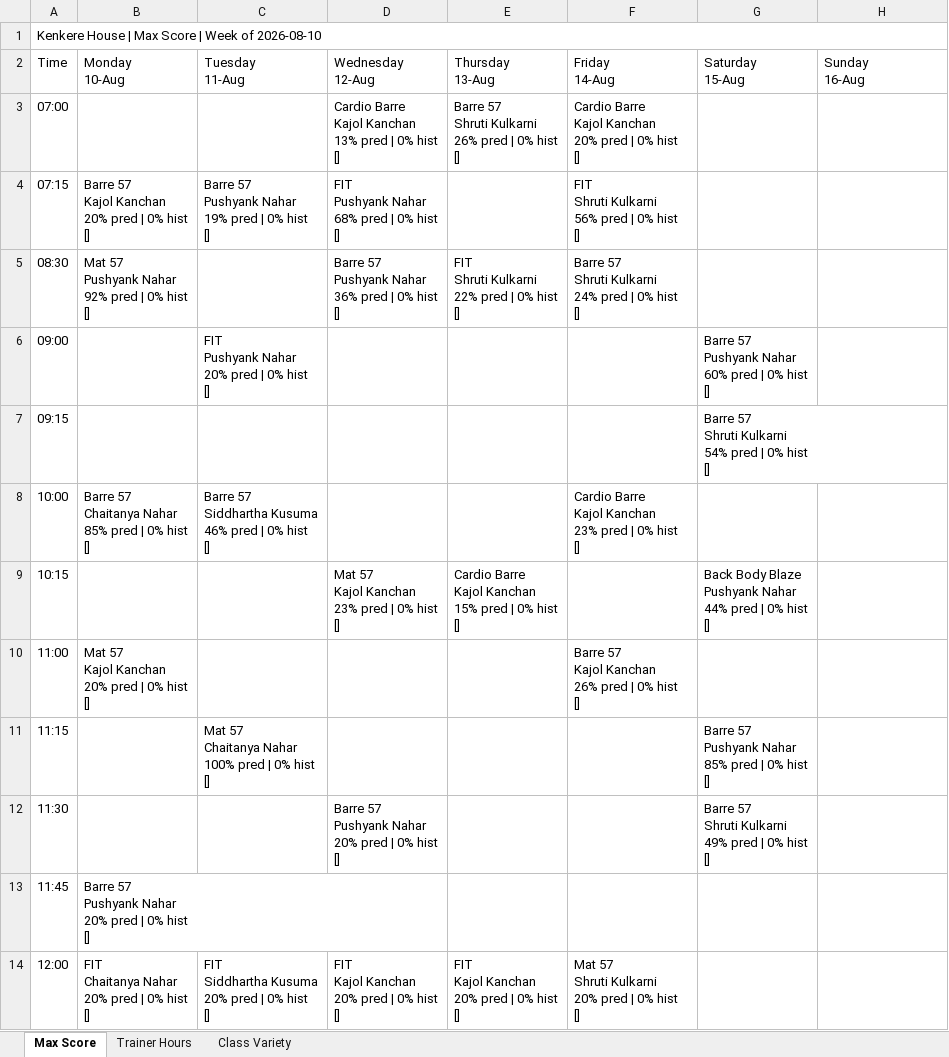
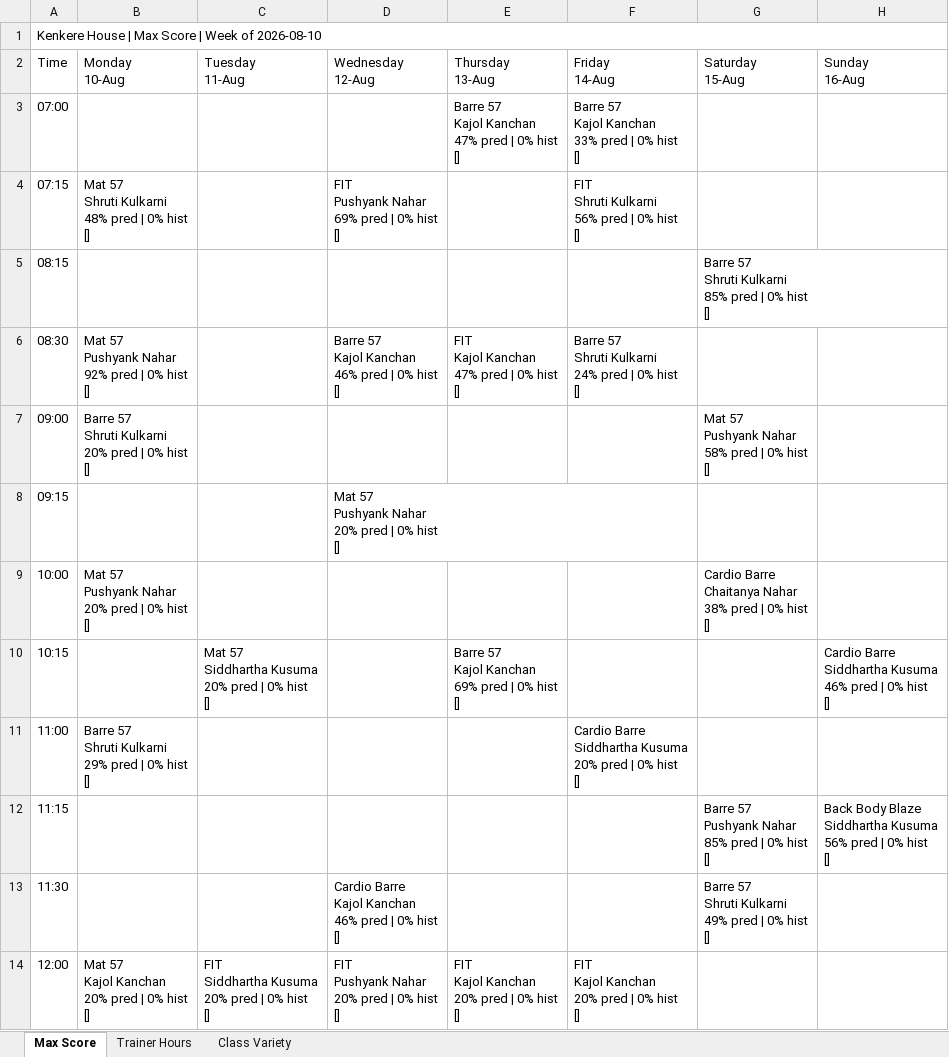
Before and after one commit to Jimmeey23/make-my-schedule, an Excel workbook: outputs/schedule_kenkere.xlsx, sheet Max Score, drawn as a sheet; only a part is shown; values as stored, in another font and other column widths than the file's, no cell formats; removed rows and columns are numbered as before the commit, all else as after; ↵ is a line break in a cell; the diff covers the shown part only; the diff names each change by its address in the sheet, - before the commit and + after, or states it on an @@ line.

```diff
--- a/outputs/schedule_kenkere.xlsx (sheet Max Score)
+++ b/outputs/schedule_kenkere.xlsx (sheet Max Score)
-D3 (Wednesday 12-Aug): Cardio Barre ↵ Kajol Kanchan ↵ 13% pred | 0% hist ↵ []
+D3 (Wednesday 12-Aug): (empty)
-E3 (Thursday 13-Aug): Barre 57 ↵ Shruti Kulkarni ↵ 26% pred | 0% hist ↵ []
+E3 (Thursday 13-Aug): Barre 57 ↵ Kajol Kanchan ↵ 47% pred | 0% hist ↵ []
-F3 (Friday 14-Aug): Cardio Barre ↵ Kajol Kanchan ↵ 20% pred |…
+F3 (Friday 14-Aug): Barre 57 ↵ Kajol Kanchan ↵ 33% pred |…
-B4 (Monday 10-Aug): Barre 57 ↵ Kajol Kanchan ↵ 20% pred | 0% hist ↵ []
+B4 (Monday 10-Aug): Mat 57 ↵ Shruti Kulkarni ↵ 48% pred | 0% hist ↵ []
-C4 (Tuesday 11-Aug): Barre 57 ↵ Pushyank Nahar ↵ 19% pred | 0% hist ↵ []
+C4 (Tuesday 11-Aug): (empty)
-D4 (Wednesday 12-Aug): FIT ↵ Pushyank Nahar ↵ 68% pred | 0% hist ↵ []
+D4 (Wednesday 12-Aug): FIT ↵ Pushyank Nahar ↵ 69% pred | 0% hist ↵ []
+row 5: 08:15 |  |  |  |  |  | Barre 57 ↵ Shruti Kulkarni ↵ 85% pred | 0% hist ↵ []
-D6 (Wednesday 12-Aug): Barre 57 ↵ Pushyank Nahar ↵ 36% pred | 0% hist ↵ []
+D6 (Wednesday 12-Aug): Barre 57 ↵ Kajol Kanchan ↵ 46% pred | 0% hist ↵ []
-E6 (Thursday 13-Aug): FIT ↵ Shruti Kulkarni ↵ 22% pred | 0% hist ↵ []
+E6 (Thursday 13-Aug): FIT ↵ Kajol Kanchan ↵ 47% pred | 0% hist ↵ []
-B7 (Monday 10-Aug): (empty)
+B7 (Monday 10-Aug): Barre 57 ↵ Shruti Kulkarni ↵ 20% pred | 0% hist ↵ []
-C7 (Tuesday 11-Aug): FIT ↵ Pushyank Nahar ↵ 20% pred | 0% hist ↵ []
+C7 (Tuesday 11-Aug): (empty)
-G7 (Saturday 15-Aug): Barre 57 ↵ Pushyank Nahar ↵ 60% pred | 0% hist ↵ []
+G7 (Saturday 15-Aug): Mat 57 ↵ Pushyank Nahar ↵ 58% pred | 0% hist ↵ []
-D8 (Wednesday 12-Aug): (empty)
+D8 (Wednesday 12-Aug): Mat 57 ↵ Pushyank Nahar ↵ 20% pred | 0% hist ↵ []
-G8 (Saturday 15-Aug): Barre 57 ↵ Shruti Kulkarni ↵ 54% pred | 0% hist ↵ []
+G8 (Saturday 15-Aug): (empty)
-B9 (Monday 10-Aug): Barre 57 ↵ Chaitanya Nahar ↵ 85% pred | 0% hist ↵ []
+B9 (Monday 10-Aug): Mat 57 ↵ Pushyank Nahar ↵ 20% pred | 0% hist ↵ []
-C9 (Tuesday 11-Aug): Barre 57 ↵ Siddhartha Kusuma ↵ 46% pred | 0% hist ↵ []
+C9 (Tuesday 11-Aug): (empty)
-F9 (Friday 14-Aug): Cardio Barre ↵ Kajol Kanchan ↵ 23% pred | 0% hist ↵ []
+F9 (Friday 14-Aug): (empty)
-G9 (Saturday 15-Aug): (empty)
+G9 (Saturday 15-Aug): Cardio Barre ↵ Chaitanya Nahar ↵ 38% pred | 0% hist ↵ []
-C10 (Tuesday 11-Aug): (empty)
+C10 (Tuesday 11-Aug): Mat 57 ↵ Siddhartha Kusuma ↵ 20% pred | 0% hist ↵ []
-D10 (Wednesday 12-Aug): Mat 57 ↵ Kajol Kanchan ↵ 23% pred | 0% hist ↵ []
+D10 (Wednesday 12-Aug): (empty)
-E10 (Thursday 13-Aug): Cardio Barre ↵ Kajol Kanchan ↵ 15% pred |…
+E10 (Thursday 13-Aug): Barre 57 ↵ Kajol Kanchan ↵ 69% pred |…
-G10 (Saturday 15-Aug): Back Body Blaze ↵ Pushyank Nahar ↵ 44% pred | 0% hist ↵ []
+G10 (Saturday 15-Aug): (empty)
-H10 (Sunday 16-Aug): (empty)
+H10 (Sunday 16-Aug): Cardio Barre ↵ Siddhartha Kusuma ↵ 46% pred | 0% hist ↵ []
-B11 (Monday 10-Aug): Mat 57 ↵ Kajol Kanchan ↵ 20% pred | 0% hist ↵ []
+B11 (Monday 10-Aug): Barre 57 ↵ Shruti Kulkarni ↵ 29% pred | 0% hist ↵ []
-F11 (Friday 14-Aug): Barre 57 ↵ Kajol Kanchan ↵ 26% pred |…
+F11 (Friday 14-Aug): Cardio Barre ↵ Siddhartha Kusuma ↵ 20% pred |…
-C12 (Tuesday 11-Aug): Mat 57 ↵ Chaitanya Nahar ↵ 100% pred | 0% hist ↵ []
+C12 (Tuesday 11-Aug): (empty)
-H12 (Sunday 16-Aug): (empty)
+H12 (Sunday 16-Aug): Back Body Blaze ↵ Siddhartha Kusuma ↵ 56% pred | 0% hist ↵ []
-D13 (Wednesday 12-Aug): Barre 57 ↵ Pushyank Nahar ↵ 20% pred |…
+D13 (Wednesday 12-Aug): Cardio Barre ↵ Kajol Kanchan ↵ 46% pred |…
-row 13: 11:45 | Barre 57 ↵ Pushyank Nahar ↵ 20% pred | 0% hist ↵ []
-B14 (Monday 10-Aug): FIT ↵ Chaitanya Nahar ↵ 20% pred | 0% hist ↵ []
+B14 (Monday 10-Aug): Mat 57 ↵ Kajol Kanchan ↵ 20% pred | 0% hist ↵ []
-D14 (Wednesday 12-Aug): FIT ↵ Kajol Kanchan ↵ 20% pred | 0% hist ↵ []
+D14 (Wednesday 12-Aug): FIT ↵ Pushyank Nahar ↵ 20% pred | 0% hist ↵ []
-F14 (Friday 14-Aug): Mat 57 ↵ Shruti Kulkarni ↵ 20% pred | 0% hist ↵ []
+F14 (Friday 14-Aug): FIT ↵ Kajol Kanchan ↵ 20% pred | 0% hist ↵ []
```
Also changed, not shown: 1 added row and 22 edited cells elsewhere in this sheet, sheet Trainer Hours, sheet Class Variety, cell formats, outputs/schedule_copper_cloves.xlsx, outputs/schedule_courtside.xlsx, 25 other files.
